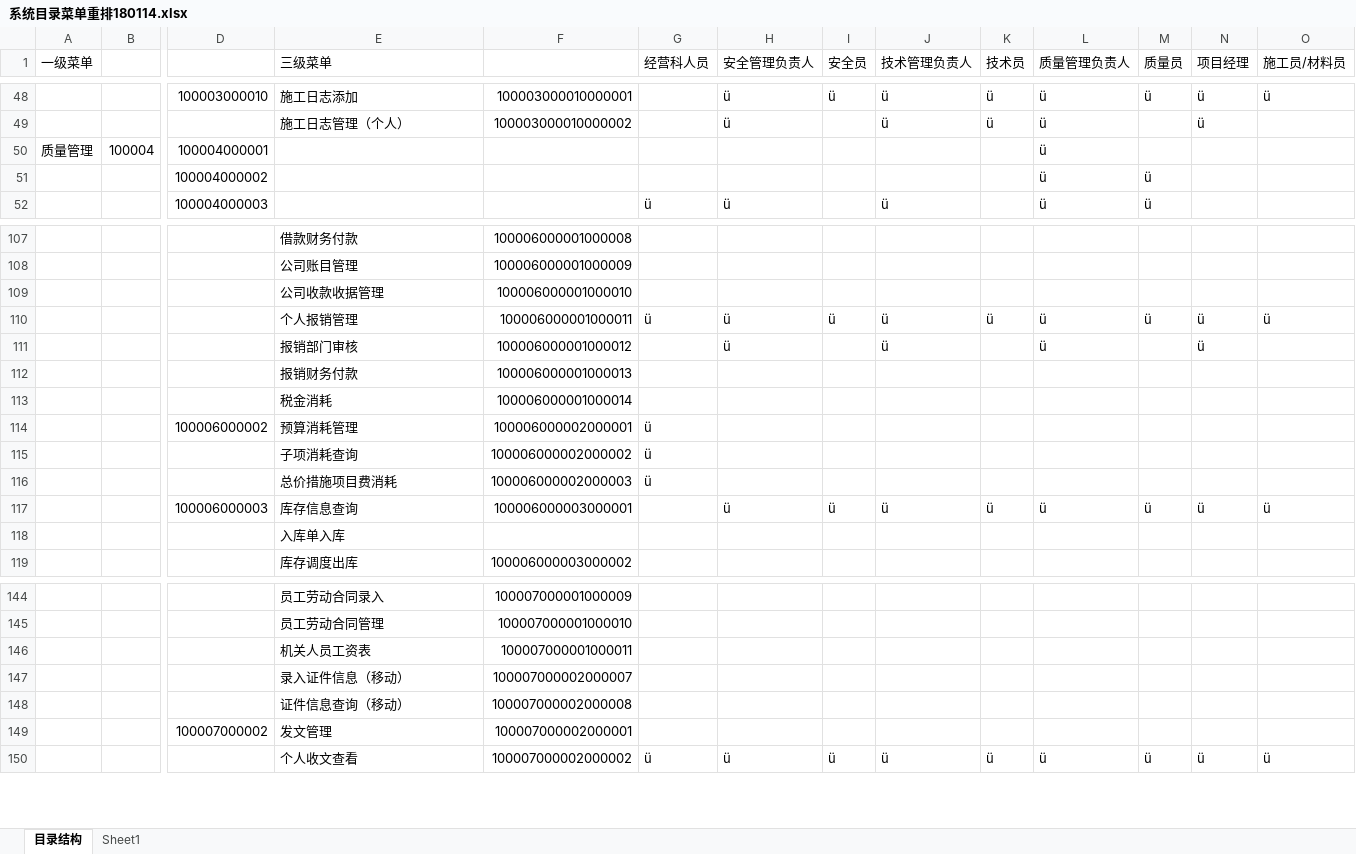
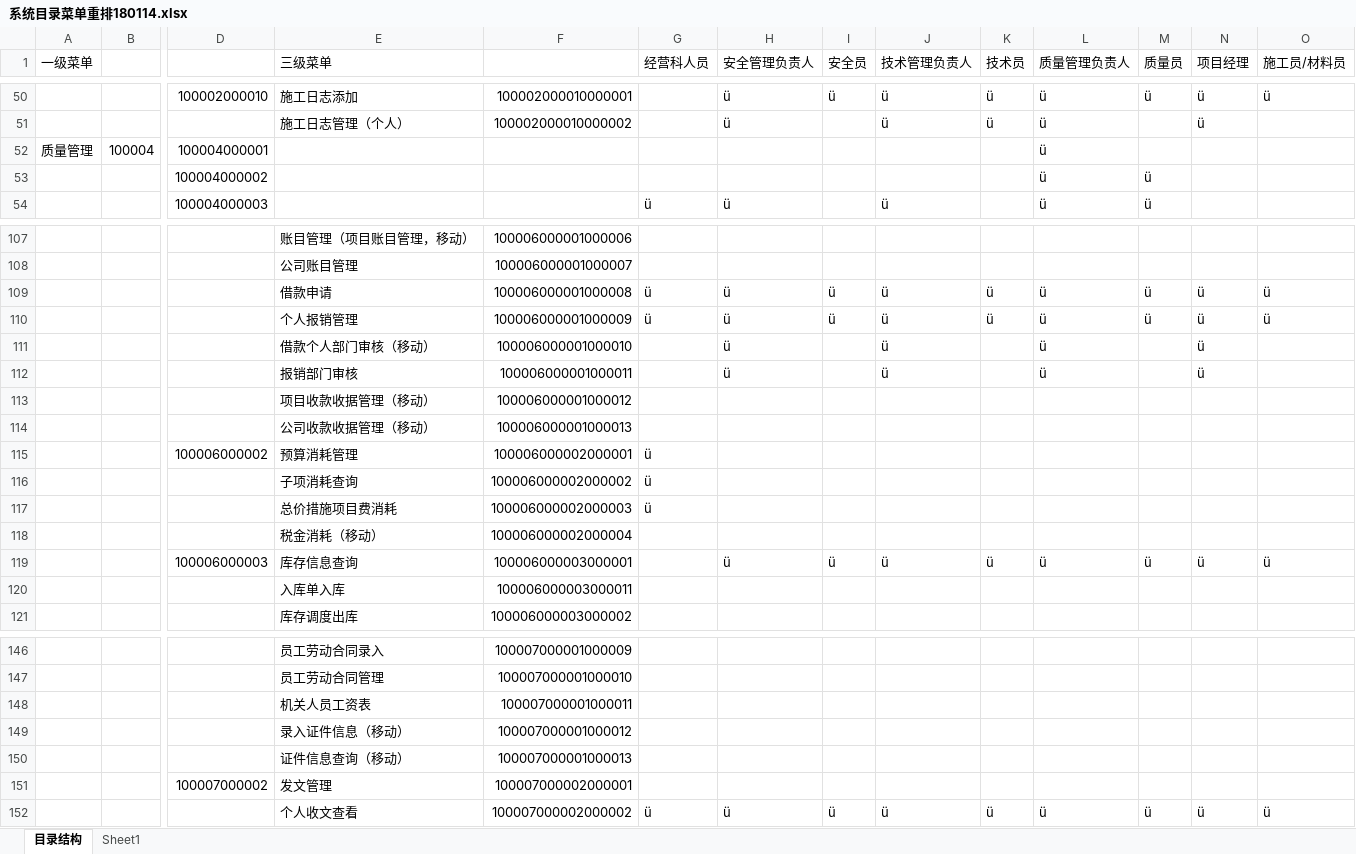
Before and after one commit to Squama/Master, an Excel workbook: doc/三级菜单/系统目录菜单重排180114.xlsx, sheet 目录结构, drawn as a sheet; only a part is shown, gaps mark what is left out; values as stored, in another font and other column widths than the file's, no cell formats; removed rows and columns are numbered as before the commit, all else as after; rows hold the shown columns only; the diff covers the shown part only; the diff names each change by its address in the sheet, - before the commit and + after, or states it on an @@ line.

```diff
--- a/doc/三级菜单/系统目录菜单重排180114.xlsx (sheet 目录结构)
+++ b/doc/三级菜单/系统目录菜单重排180114.xlsx (sheet 目录结构)
-D50: 100003000010
+D50: 100002000010
-F50: 100003000010000001
+F50: 100002000010000001
-F51: 100003000010000002
+F51: 100002000010000002
-E107 (三级菜单): 借款财务付款
+E107 (三级菜单): 账目管理（项目账目管理，移动）
-F107: 100006000001000008
+F107: 100006000001000006
-F108: 100006000001000009
+F108: 100006000001000007
-row 109:  |  |  | 公司收款收据管理 | 100006000001000010
+row 109:  |  |  | 借款申请 | 100006000001000008 | ü | ü | ü | ü | ü | ü | ü | ü | ü
-F110: 100006000001000011
+F110: 100006000001000009
+row 111:  |  |  | 借款个人部门审核（移动） | 100006000001000010 |  | ü |  | ü |  | ü |  | ü
-F112: 100006000001000012
+F112: 100006000001000011
-E113 (三级菜单): 报销财务付款
+E113 (三级菜单): 项目收款收据管理（移动）
-F113: 100006000001000013
+F113: 100006000001000012
-E114 (三级菜单): 税金消耗
+E114 (三级菜单): 公司收款收据管理（移动）
-F114: 100006000001000014
+F114: 100006000001000013
+row 118:  |  |  | 税金消耗（移动） | 100006000002000004
-F120: (empty)
+F120: 100006000003000011
-F149: 100007000002000007
+F149: 100007000001000012
-F150: 100007000002000008
+F150: 100007000001000013
```
Also changed, not shown: 4 added rows, 4 removed rows and 143 edited cells elsewhere in this sheet, cell formats, 2 other files.
